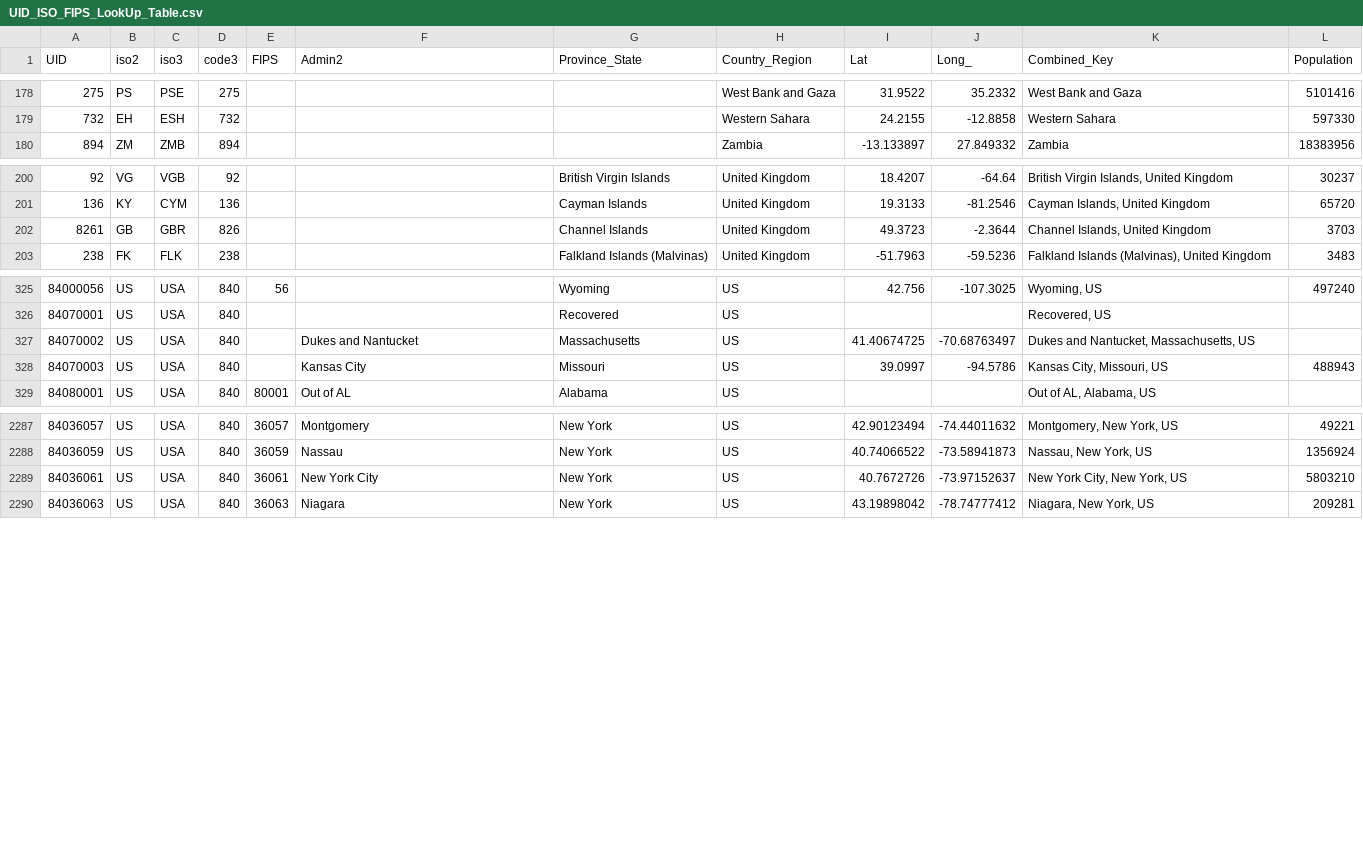
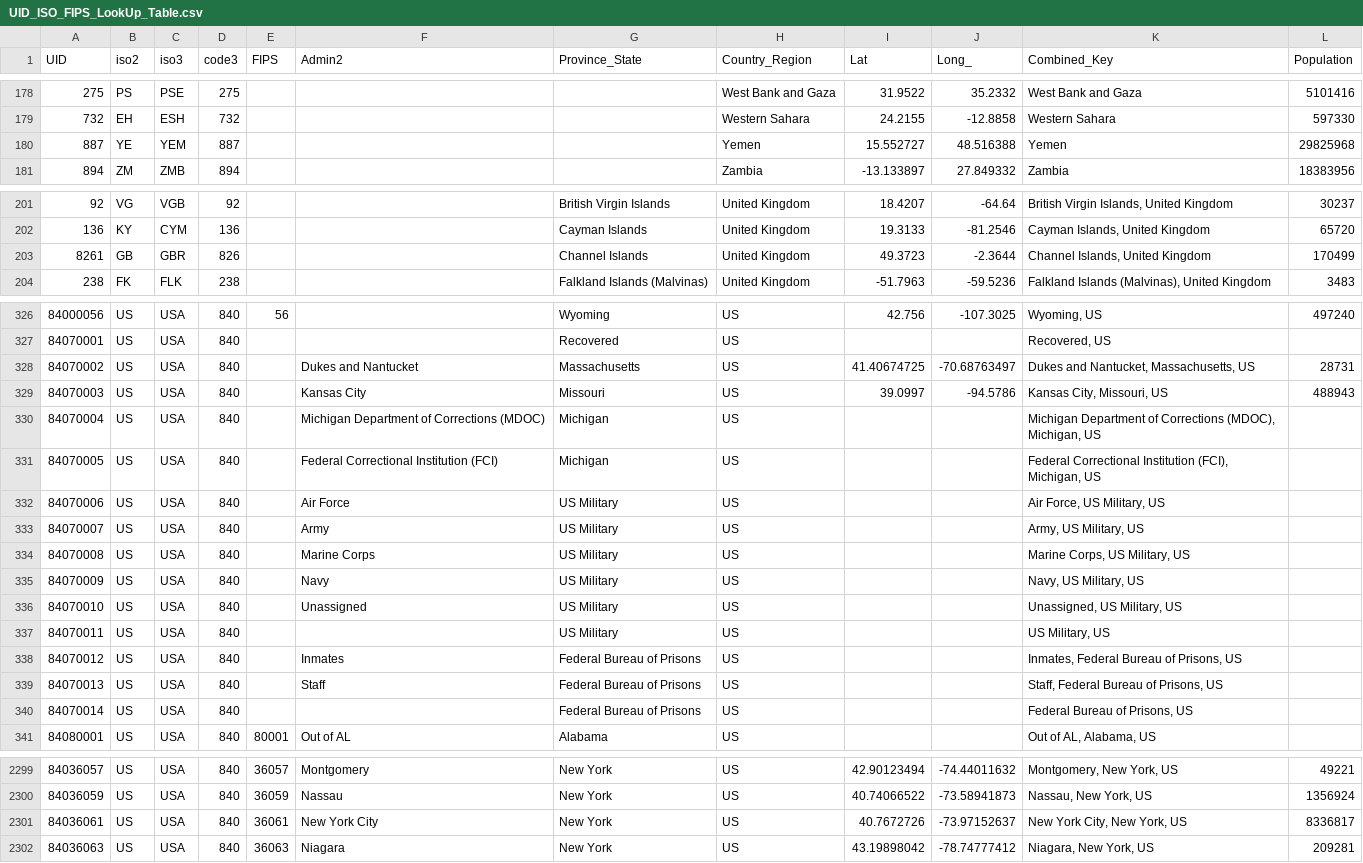
Before and after one commit to skennedy18/CovidProject, a CSV file: csse_covid_19_data/UID_ISO_FIPS_LookUp_Table.csv, drawn as a sheet; only a part is shown, gaps mark what is left out.

```diff
--- a/csse_covid_19_data/UID_ISO_FIPS_LookUp_Table.csv
+++ b/csse_covid_19_data/UID_ISO_FIPS_LookUp_Table.csv
@@ -179,2 +179,3 @@ UID,iso2,iso3,code3,FIPS,Admin2,Province_State,Country_Region,Lat,Long_,Combined
 732,EH,ESH,732,,,,Western Sahara,24.2155,-12.8858,Western Sahara,597330
+887,YE,YEM,887,,,,Yemen,15.552727,48.516388,Yemen,29825968
 894,ZM,ZMB,894,,,,Zambia,-13.133897,27.849332,Zambia,18383956
@@ -201,3 +202,3 @@ UID,iso2,iso3,code3,FIPS,Admin2,Province_State,Country_Region,Lat,Long_,Combined
 136,KY,CYM,136,,,Cayman Islands,United Kingdom,19.3133,-81.2546,"Cayman Islands, United Kingdom",65720
-8261,GB,GBR,826,,,Channel Islands,United Kingdom,49.3723,-2.3644,"Channel Islands, United Kingdom",3703
+8261,GB,GBR,826,,,Channel Islands,United Kingdom,49.3723,-2.3644,"Channel Islands, United Kingdom",170499
 238,FK,FLK,238,,,Falkland Islands (Malvinas),United Kingdom,-51.7963,-59.5236,"Falkland Islands (Malvinas), United Kingdom",3483
@@ -326,4 +327,15 @@ UID,iso2,iso3,code3,FIPS,Admin2,Province_State,Country_Region,Lat,Long_,Combined
 84070001,US,USA,840,,,Recovered,US,,,"Recovered, US",
-84070002,US,USA,840,,Dukes and Nantucket,Massachusetts,US,41.40674725,-70.68763497,"Dukes and Nantucket, Massachusetts, US",
+84070002,US,USA,840,,Dukes and Nantucket,Massachusetts,US,41.40674725,-70.68763497,"Dukes and Nantucket, Massachusetts, US",28731
 84070003,US,USA,840,,Kansas City,Missouri,US,39.0997,-94.5786,"Kansas City, Missouri, US",488943
+84070004,US,USA,840,,Michigan Department of Corrections (MDOC),Michigan,US,,,"Michigan Department of Corrections (MDOC), Michigan, US",
+84070005,US,USA,840,,Federal Correctional Institution (FCI),Michigan,US,,,"Federal Correctional Institution (FCI), Michigan, US",
+84070006,US,USA,840,,Air Force,US Military,US,,,"Air Force, US Military, US",
+84070007,US,USA,840,,Army,US Military,US,,,"Army, US Military, US",
+84070008,US,USA,840,,Marine Corps,US Military,US,,,"Marine Corps, US Military, US",
+84070009,US,USA,840,,Navy,US Military,US,,,"Navy, US Military, US",
+84070010,US,USA,840,,Unassigned,US Military,US,,,"Unassigned, US Military, US",
+84070011,US,USA,840,,,US Military,US,,,"US Military, US",
+84070012,US,USA,840,,Inmates,Federal Bureau of Prisons,US,,,"Inmates, Federal Bureau of Prisons, US",
+84070013,US,USA,840,,Staff,Federal Bureau of Prisons,US,,,"Staff, Federal Bureau of Prisons, US",
+84070014,US,USA,840,,,Federal Bureau of Prisons,US,,,"Federal Bureau of Prisons, US",
 84080001,US,USA,840,80001,Out of AL,Alabama,US,,,"Out of AL, Alabama, US",
@@ -2288,3 +2300,3 @@ UID,iso2,iso3,code3,FIPS,Admin2,Province_State,Country_Region,Lat,Long_,Combined
 84036059,US,USA,840,36059,Nassau,New York,US,40.74066522,-73.58941873,"Nassau, New York, US",1356924
-84036061,US,USA,840,36061,New York City,New York,US,40.7672726,-73.97152637,"New York City, New York, US",5803210
+84036061,US,USA,840,36061,New York City,New York,US,40.7672726,-73.97152637,"New York City, New York, US",8336817
 84036063,US,USA,840,36063,Niagara,New York,US,43.19898042,-78.74777412,"Niagara, New York, US",209281
```
Also changed, not shown: csse_covid_19_data/csse_covid_19_daily_reports/03-21-2020.csv, csse_covid_19_data/csse_covid_19_daily_reports/03-23-2020.csv, 43 other files.
